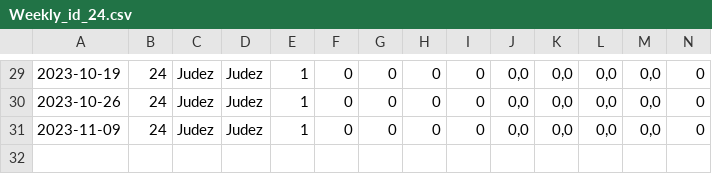
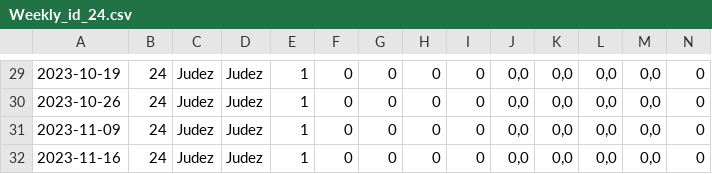
Before and after one commit to XeroxAndarian/RSTRating, a CSV file: Version2.0/Data/Player Weekly Reports/Weekly_id_24.csv, drawn as a sheet; only a part is shown, gaps mark what is left out; rows hold the shown columns only; the diff names each change by its address in the sheet, - before the commit and + after, or states it on an @@ line.

```diff
--- a/Version2.0/Data/Player Weekly Reports/Weekly_id_24.csv
+++ b/Version2.0/Data/Player Weekly Reports/Weekly_id_24.csv
+row 32: 2023-11-16 | 24 | Judez | Judez | 1 | 0 | 0 | 0 | 0 | 0,0 | 0,0 | 0,0 | 0,0 | 0
```
Also changed, not shown: Version2.0/Data/Player Weekly Reports/Weekly_id_14.csv, Version2.0/Data/Player Weekly Reports/Weekly_id_17.csv, 33 other files.
